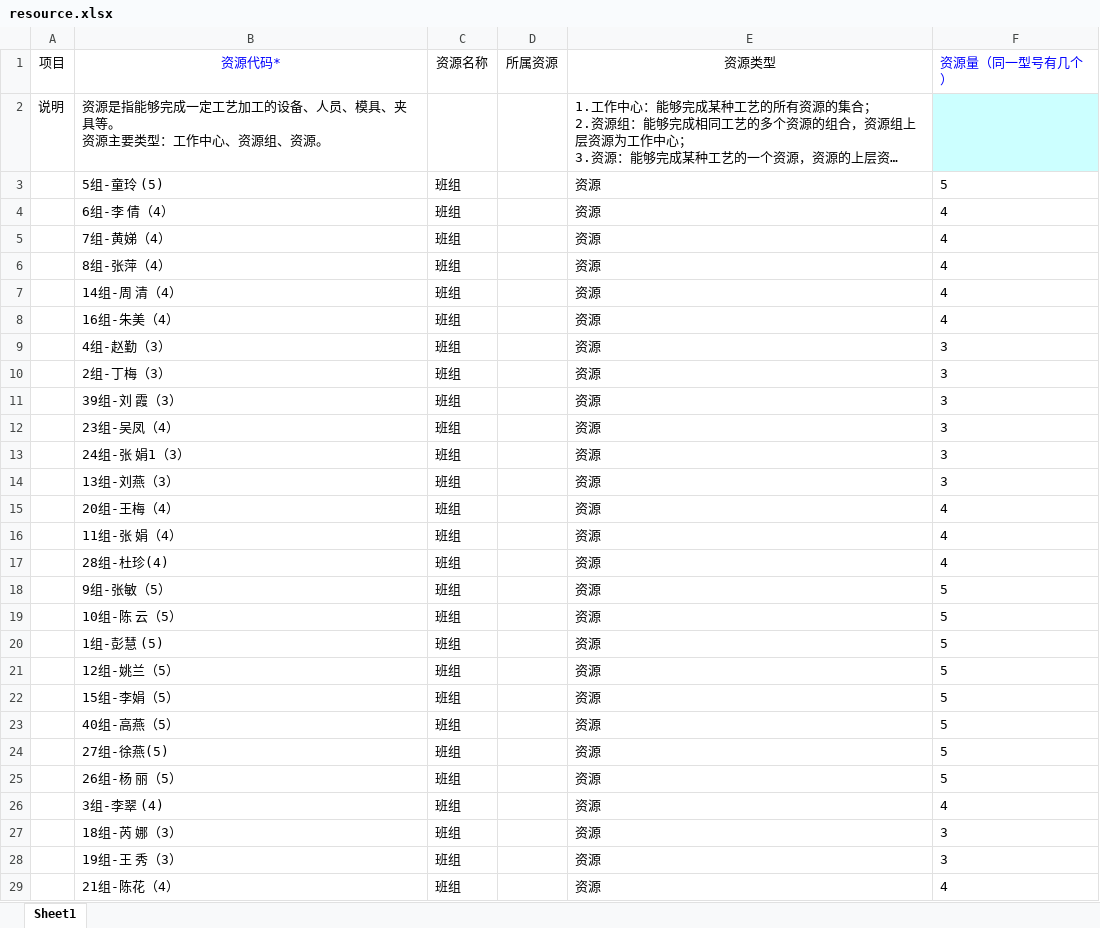
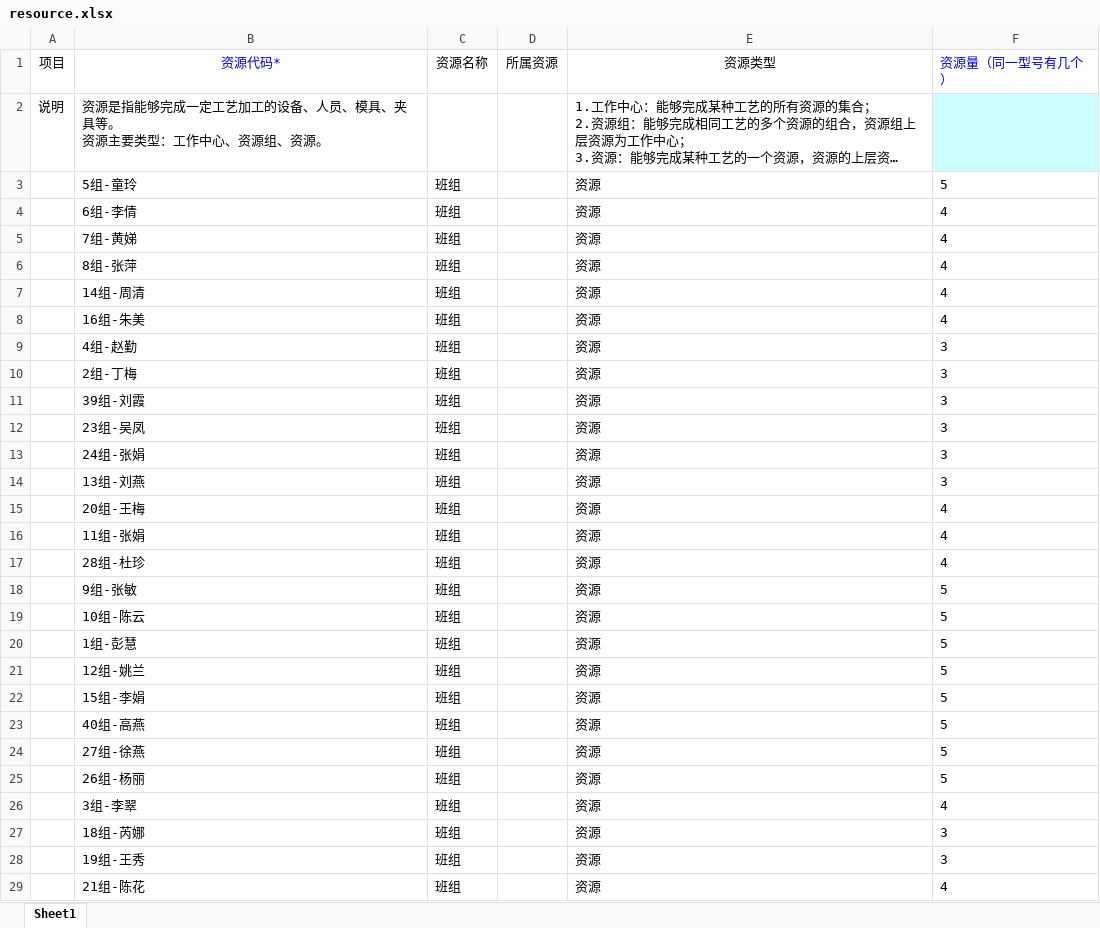
Before and after one commit to CCl4-NJU/InternetPlusProject, an Excel workbook: LegacySystem/src/main/resources/excel/resource.xlsx, sheet Sheet1, drawn as a sheet; only a part is shown; long unchanged cells end in …; values as stored, in another font and other column widths than the file's, no borders; the diff covers the shown part only; the diff names each change by its address in the sheet, - before the commit and + after, or states it on an @@ line.

```diff
--- a/LegacySystem/src/main/resources/excel/resource.xlsx (sheet Sheet1)
+++ b/LegacySystem/src/main/resources/excel/resource.xlsx (sheet Sheet1)
-B3 (资源代码*): 5组-童玲 (5)
+B3 (资源代码*): 5组-童玲
-B4 (资源代码*): 6组-李 倩（4）
+B4 (资源代码*): 6组-李倩
-B5 (资源代码*): 7组-黄娣（4）
+B5 (资源代码*): 7组-黄娣
-B6 (资源代码*): 8组-张萍（4）
+B6 (资源代码*): 8组-张萍
-B7 (资源代码*): 14组-周 清（4）
+B7 (资源代码*): 14组-周清
-B8 (资源代码*): 16组-朱美（4）
+B8 (资源代码*): 16组-朱美
-B9 (资源代码*): 4组-赵勤（3）
+B9 (资源代码*): 4组-赵勤
-B10 (资源代码*): 2组-丁梅（3）
+B10 (资源代码*): 2组-丁梅
-B11 (资源代码*): 39组-刘 霞（3）
+B11 (资源代码*): 39组-刘霞
-B12 (资源代码*): 23组-吴凤（4）
+B12 (资源代码*): 23组-吴凤
-B13 (资源代码*): 24组-张 娟1（3）
+B13 (资源代码*): 24组-张娟
-B14 (资源代码*): 13组-刘燕（3）
+B14 (资源代码*): 13组-刘燕
-B15 (资源代码*): 20组-王梅（4）
+B15 (资源代码*): 20组-王梅
-B16 (资源代码*): 11组-张 娟（4）
+B16 (资源代码*): 11组-张娟
-B17 (资源代码*): 28组-杜珍(4)
+B17 (资源代码*): 28组-杜珍
-B18 (资源代码*): 9组-张敏（5）
+B18 (资源代码*): 9组-张敏
-B19 (资源代码*): 10组-陈 云（5）
+B19 (资源代码*): 10组-陈云
-B20 (资源代码*): 1组-彭慧 (5)
+B20 (资源代码*): 1组-彭慧
-B21 (资源代码*): 12组-姚兰（5）
+B21 (资源代码*): 12组-姚兰
-B22 (资源代码*): 15组-李娟（5）
+B22 (资源代码*): 15组-李娟
-B23 (资源代码*): 40组-高燕（5）
+B23 (资源代码*): 40组-高燕
-B24 (资源代码*): 27组-徐燕(5)
+B24 (资源代码*): 27组-徐燕
-B25 (资源代码*): 26组-杨 丽（5）
+B25 (资源代码*): 26组-杨丽
-B26 (资源代码*): 3组-李翠 (4)
+B26 (资源代码*): 3组-李翠
-B27 (资源代码*): 18组-芮 娜（3）
+B27 (资源代码*): 18组-芮娜
-B28 (资源代码*): 19组-王 秀（3）
+B28 (资源代码*): 19组-王秀
-B29 (资源代码*): 21组-陈花（4）
+B29 (资源代码*): 21组-陈花
```
Also changed, not shown: 7 edited cells elsewhere in this sheet, LegacySystem/src/main/resources/excel/calendar.xlsx, 5 other files.
